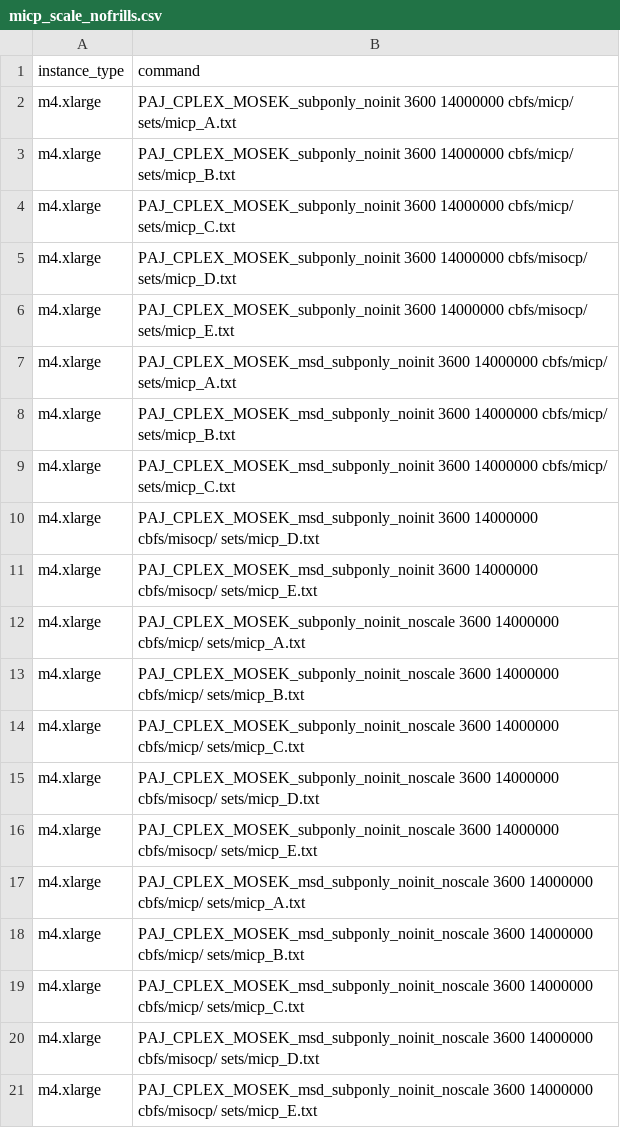
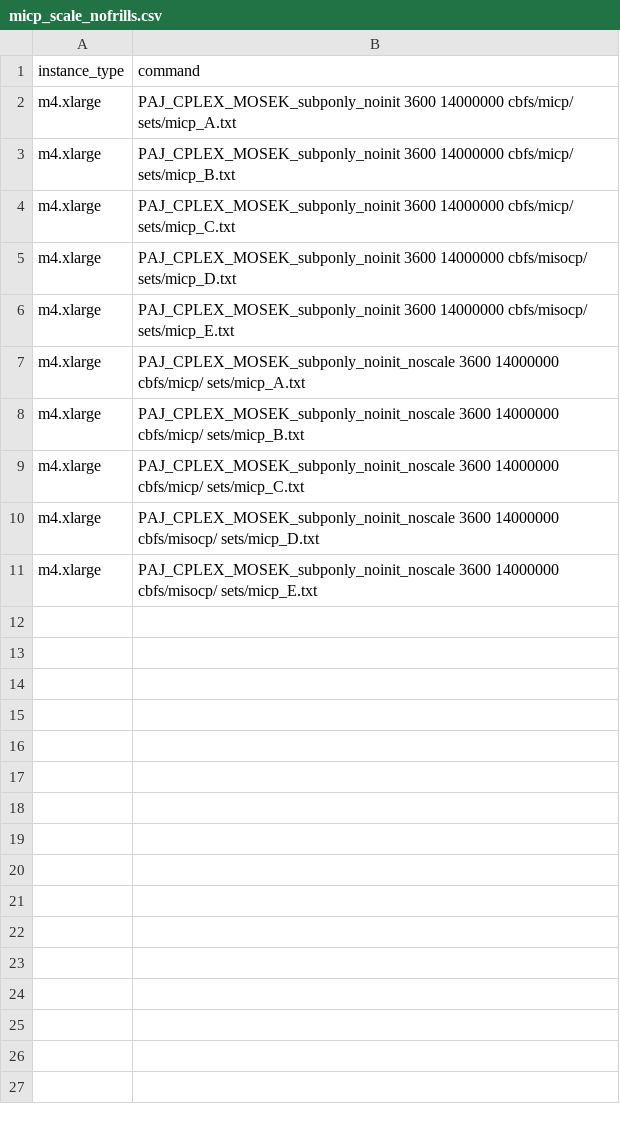
Before and after one commit to mlubin/PajaritoSupplement, a CSV file: awsscripts/awsjobs/micp_scale_nofrills.csv, drawn as a sheet; the diff names each change by its address in the sheet, - before the commit and + after, or states it on an @@ line.

Commit message:
noscale solvers

```diff
--- a/awsscripts/awsjobs/micp_scale_nofrills.csv
+++ b/awsscripts/awsjobs/micp_scale_nofrills.csv
-row 7: m4.xlarge | PAJ_CPLEX_MOSEK_msd_subponly_noinit 3600 14000000 cbfs/micp/ sets/micp_A.txt
-row 8: m4.xlarge | PAJ_CPLEX_MOSEK_msd_subponly_noinit 3600 14000000 cbfs/micp/ sets/micp_B.txt
-row 9: m4.xlarge | PAJ_CPLEX_MOSEK_msd_subponly_noinit 3600 14000000 cbfs/micp/ sets/micp_C.txt
-row 10: m4.xlarge | PAJ_CPLEX_MOSEK_msd_subponly_noinit 3600 14000000 cbfs/misocp/ sets/micp_D.txt
-row 11: m4.xlarge | PAJ_CPLEX_MOSEK_msd_subponly_noinit 3600 14000000 cbfs/misocp/ sets/micp_E.txt
-row 17: m4.xlarge | PAJ_CPLEX_MOSEK_msd_subponly_noinit_noscale 3600 14000000 cbfs/micp/ sets/micp_A.txt
-row 18: m4.xlarge | PAJ_CPLEX_MOSEK_msd_subponly_noinit_noscale 3600 14000000 cbfs/micp/ sets/micp_B.txt
-row 19: m4.xlarge | PAJ_CPLEX_MOSEK_msd_subponly_noinit_noscale 3600 14000000 cbfs/micp/ sets/micp_C.txt
-row 20: m4.xlarge | PAJ_CPLEX_MOSEK_msd_subponly_noinit_noscale 3600 14000000 cbfs/misocp/ sets/micp_D.txt
-row 21: m4.xlarge | PAJ_CPLEX_MOSEK_msd_subponly_noinit_noscale 3600 14000000 cbfs/misocp/ sets/micp_E.txt
```
Also changed, not shown: 1 other file.
